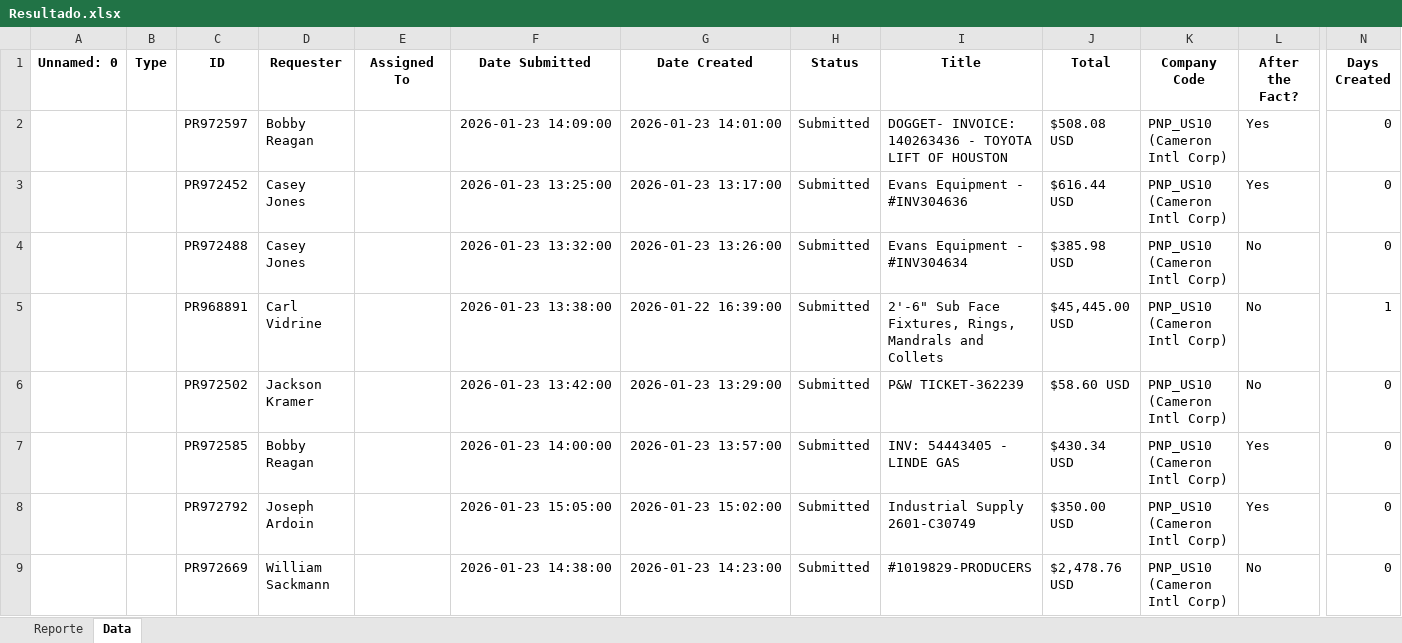
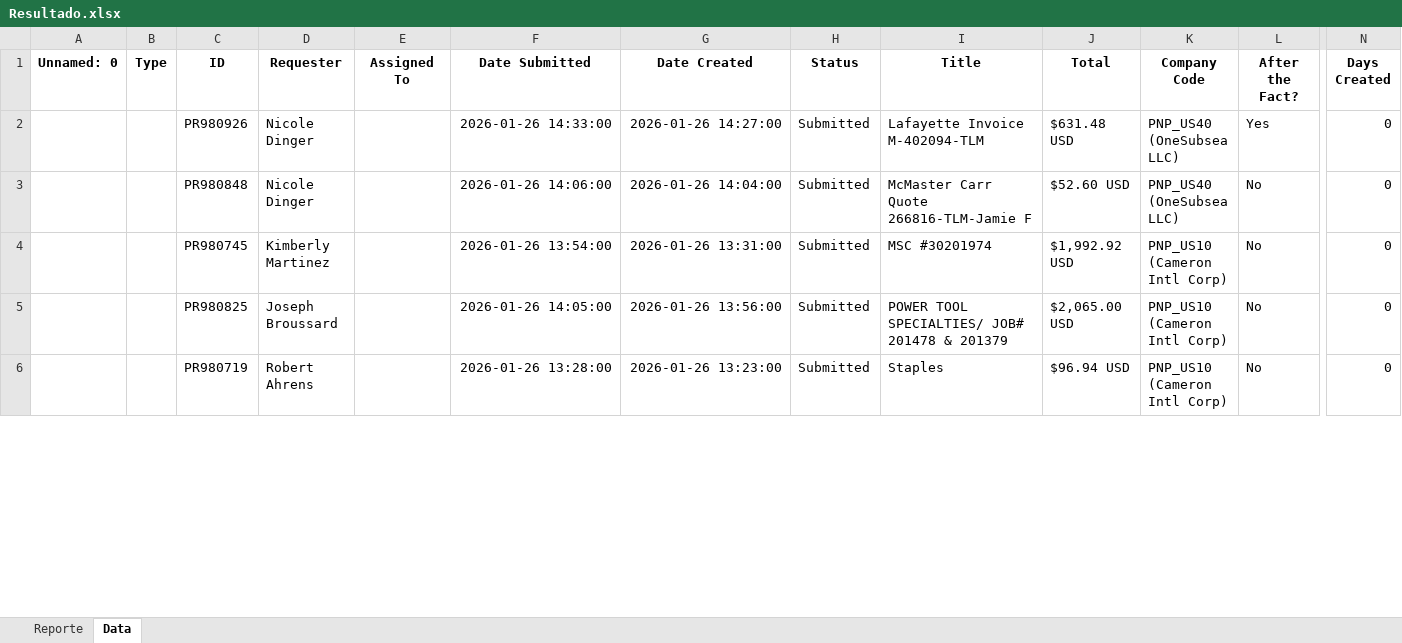
Before and after one commit to juanqp1404/Proyecto-Lider, an Excel workbook: data/Resultado.xlsx, sheet Data, drawn as a sheet; only a part is shown, gaps mark what is left out; values as stored, in another font and other column widths than the file's, no borders; removed rows and columns are numbered as before the commit, all else as after; rows hold the shown columns only; the diff covers the shown part only; the diff names each change by its address in the sheet, - before the commit and + after, or states it on an @@ line.

```diff
--- a/data/Resultado.xlsx (sheet Data)
+++ b/data/Resultado.xlsx (sheet Data)
-row 2:  |  | PR972597 | Bobby Reagan |  | 2026-01-23 14:09:00 | 2026-01-23 14:01:00 | Submitted | DOGGET- INVOICE: 140263436 - TOYOTA LIFT OF HOUSTON | $508.08 USD | PNP_US10 (Cameron Intl Corp) | Yes | 0
-C2 (ID): PR972452
+C2 (ID): PR980926
-D2 (Requester): Casey Jones
+D2 (Requester): Nicole Dinger
-F2 (Date Submitted): 2026-01-23 13:25:00
+F2 (Date Submitted): 2026-01-26 14:33:00
-G2 (Date Created): 2026-01-23 13:17:00
+G2 (Date Created): 2026-01-26 14:27:00
-I2 (Title): Evans Equipment - #INV304636
+I2 (Title): Lafayette Invoice M-402094-TLM
-J2 (Total): $616.44 USD
+J2 (Total): $631.48 USD
-K2 (Company Code): PNP_US10 (Cameron Intl Corp)
+K2 (Company Code): PNP_US40 (OneSubsea LLC)
+row 3:  |  | PR980848 | Nicole Dinger |  | 2026-01-26 14:06:00 | 2026-01-26 14:04:00 | Submitted | McMaster Carr Quote 266816-TLM-Jamie F | $52.60 USD | PNP_US40 (OneSubsea LLC) | No | 0
-C4 (ID): PR972488
+C4 (ID): PR980745
-D4 (Requester): Casey Jones
+D4 (Requester): Kimberly Martinez
-F4 (Date Submitted): 2026-01-23 13:32:00
+F4 (Date Submitted): 2026-01-26 13:54:00
-G4 (Date Created): 2026-01-23 13:26:00
+G4 (Date Created): 2026-01-26 13:31:00
-I4 (Title): Evans Equipment - #INV304634
+I4 (Title): MSC #30201974
-J4 (Total): $385.98 USD
+J4 (Total): $1,992.92 USD
-row 5:  |  | PR968891 | Carl Vidrine |  | 2026-01-23 13:38:00 | 2026-01-22 16:39:00 | Submitted | 2'-6" Sub Face Fixtures, Rings, Mandrals and Collets | $45,445.00 USD | PNP_US10 (Cameron Intl Corp) | No | 1
-C5 (ID): PR972502
+C5 (ID): PR980825
-D5 (Requester): Jackson Kramer
+D5 (Requester): Joseph Broussard
-F5 (Date Submitted): 2026-01-23 13:42:00
+F5 (Date Submitted): 2026-01-26 14:05:00
-G5 (Date Created): 2026-01-23 13:29:00
+G5 (Date Created): 2026-01-26 13:56:00
-I5 (Title): P&W TICKET-362239
+I5 (Title): POWER TOOL SPECIALTIES/ JOB# 201478 & 201379
-J5 (Total): $58.60 USD
+J5 (Total): $2,065.00 USD
-row 7:  |  | PR972585 | Bobby Reagan |  | 2026-01-23 14:00:00 | 2026-01-23 13:57:00 | Submitted | INV: 54443405 - LINDE GAS | $430.34 USD | PNP_US10 (Cameron Intl Corp) | Yes | 0
-row 8:  |  | PR972792 | Joseph Ardoin |  | 2026-01-23 15:05:00 | 2026-01-23 15:02:00 | Submitted | Industrial Supply 2601-C30749 | $350.00 USD | PNP_US10 (Cameron Intl Corp) | Yes | 0
-C6 (ID): PR972669
+C6 (ID): PR980719
-D6 (Requester): William Sackmann
+D6 (Requester): Robert Ahrens
-F6 (Date Submitted): 2026-01-23 14:38:00
+F6 (Date Submitted): 2026-01-26 13:28:00
-G6 (Date Created): 2026-01-23 14:23:00
+G6 (Date Created): 2026-01-26 13:23:00
-I6 (Title): #1019829-PRODUCERS
+I6 (Title): Staples
-J6 (Total): $2,478.76 USD
+J6 (Total): $96.94 USD
```
Also changed, not shown: 9 added rows, 12 removed rows and 101 edited cells elsewhere in this sheet, sheet Reporte, 4 other files.
